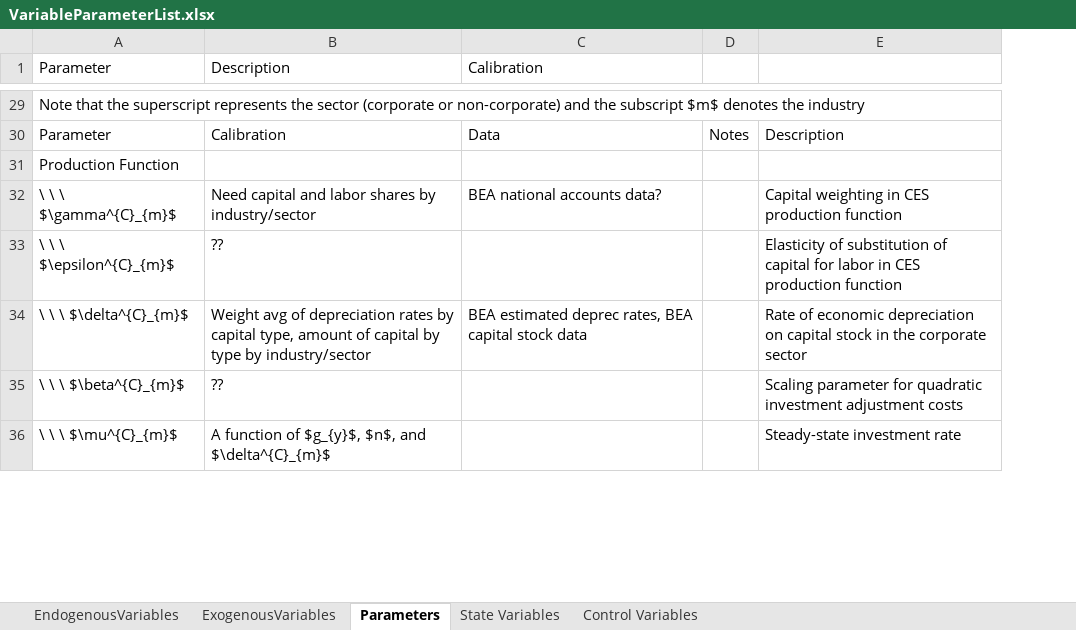
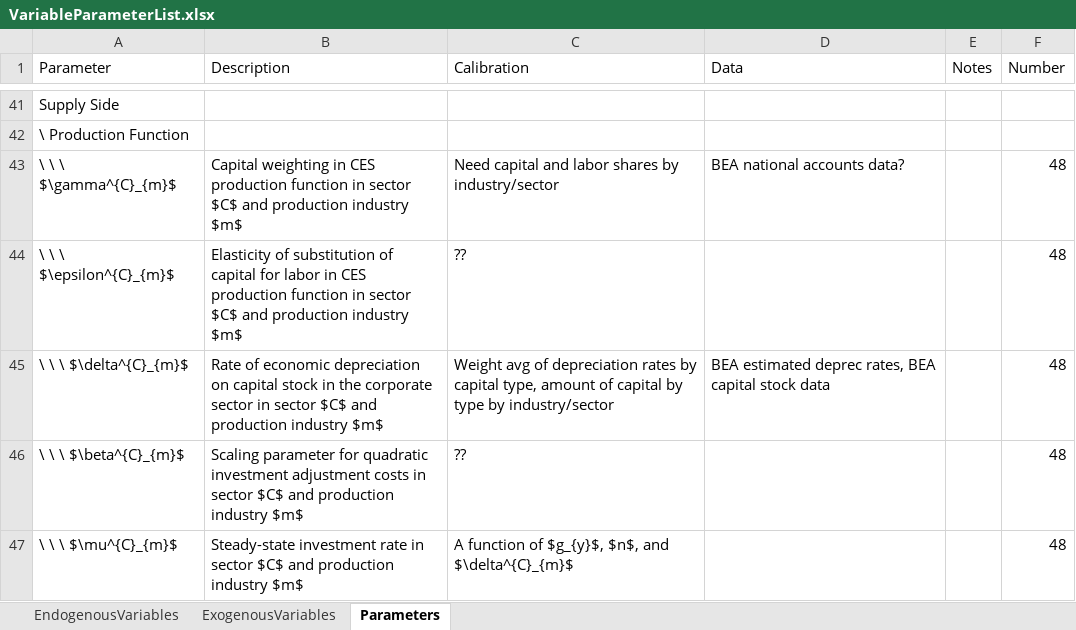
Before and after one commit to PSLmodels/OG-Core, an Excel workbook: Model Writeup/VariableParameterList.xlsx, sheet Parameters, drawn as a sheet; only a part is shown, gaps mark what is left out; values as stored, in another font and other column widths than the file's, no borders; removed rows and columns are numbered as before the commit, all else as after; the diff covers the shown part only; the diff names each change by its address in the sheet, - before the commit and + after, or states it on an @@ line.

```diff
--- a/Model Writeup/VariableParameterList.xlsx (sheet Parameters)
+++ b/Model Writeup/VariableParameterList.xlsx (sheet Parameters)
-sheet tab: State Variables
-sheet tab: Control Variables
+column B (Description), rows 43-47: Capital weighting in CES production function in sector $C$ and production industry $m$ | Elasticity of substitution of capital for labor in CES production function in sector $C$ and production industry $m$ | Rate of economic depreciation on capital stock in the corporate sector in sector $C$ and production industry $m$ | Scaling parameter for quadratic investment adjustment costs in sector $C$ and production industry $m$ | Steady-state investment rate in sector $C$ and production industry $m$
-column C (Calibration), rows 32-34: BEA national accounts data? |  | BEA estimated deprec rates, BEA capital stock data
+column D (Data), rows 43-45: BEA national accounts data? |  | BEA estimated deprec rates, BEA capital stock data
-column E, rows 32-36: Capital weighting in CES production function | Elasticity of substitution of capital for labor in CES production function | Rate of economic depreciation on capital stock in the corporate sector | Scaling parameter for quadratic investment adjustment costs | Steady-state investment rate
+column F (Number), rows 43-47: all 48
-C1: Description
+C1: Calibration
-E1: (empty)
+E1: Notes
-A41 (Parameter): Note that the superscript represents the sector (corporate or non-corporate) and the subscript $m$ denotes the industry
+A41 (Parameter): Supply Side
-row 30: Parameter | Calibration | Data | Notes | Description
-A42 (Parameter): Production Function
+A42 (Parameter): \ Production Function
```
Also changed, not shown: 56 added rows, 60 removed rows, 1 moved row and 8 edited cells elsewhere in this sheet, sheet EndogenousVariables, sheet ExogenousVariables, 8 other files.
